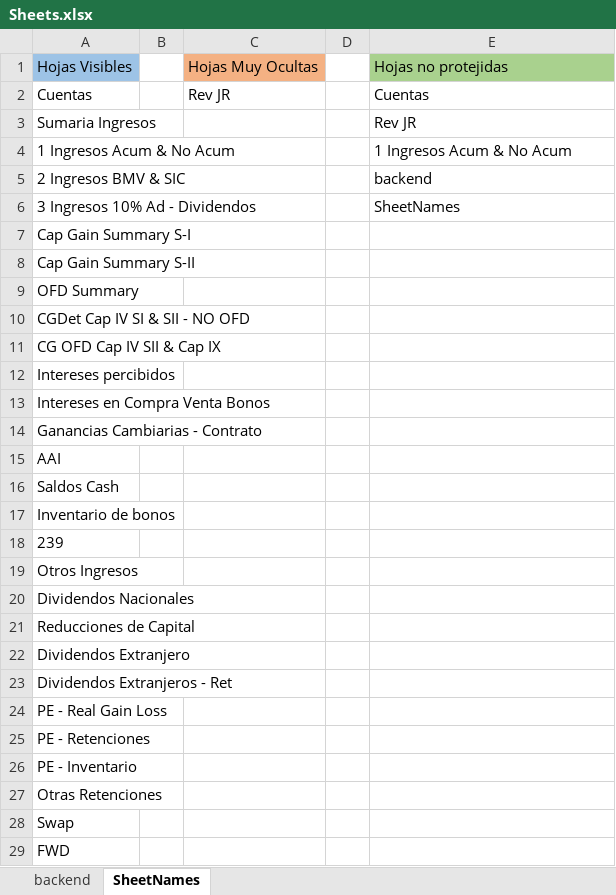
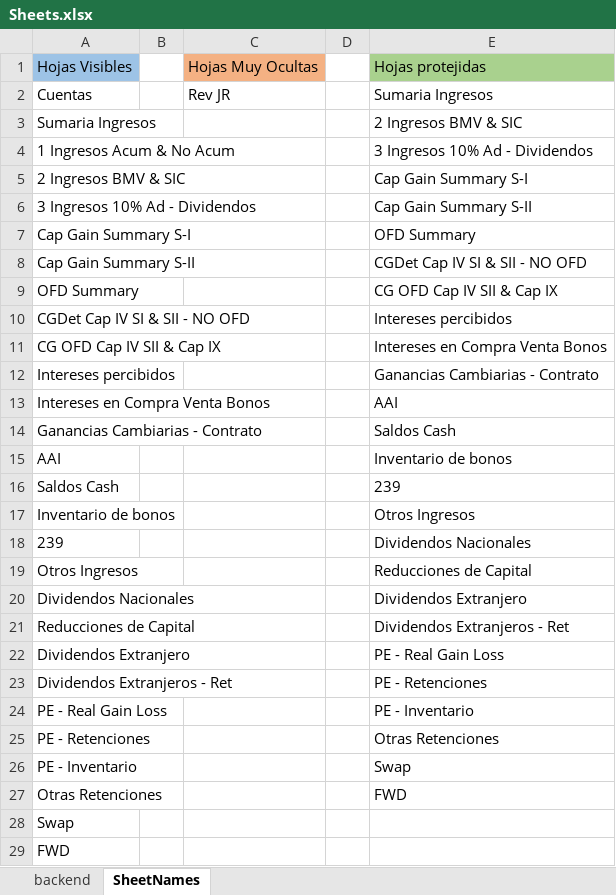
Before and after one commit to santiagoziel/CL, an Excel workbook: LP/Sheets.xlsx, sheet SheetNames, drawn as a sheet; values as stored, in another font and other column widths than the file's, no borders; the diff names each change by its address in the sheet, - before the commit and + after, or states it on an @@ line.

Commit message:
protect now looks for specified names only

```diff
--- a/LP/Sheets.xlsx (sheet SheetNames)
+++ b/LP/Sheets.xlsx (sheet SheetNames)
-E1: Hojas no protejidas
+E1: Hojas protejidas
-E2: Cuentas
+E2: Sumaria Ingresos
-E3: Rev JR
+E3: 2 Ingresos BMV & SIC
-E4: 1 Ingresos Acum & No Acum
+E4: 3 Ingresos 10% Ad - Dividendos
-E5: backend
+E5: Cap Gain Summary S-I
-E6: SheetNames
+E6: Cap Gain Summary S-II
-E7: (empty)
+E7: OFD Summary
-E8: (empty)
+E8: CGDet Cap IV SI & SII - NO OFD
-E9: (empty)
+E9: CG OFD Cap IV SII & Cap IX
-E10: (empty)
+E10: Intereses percibidos
-E11: (empty)
+E11: Intereses en Compra Venta Bonos
-E12: (empty)
+E12: Ganancias Cambiarias - Contrato
-E13: (empty)
+E13: AAI
-E14: (empty)
+E14: Saldos Cash
-E15: (empty)
+E15: Inventario de bonos
-E16: (empty)
+E16: 239
-E17: (empty)
+E17: Otros Ingresos
-E18: (empty)
+E18: Dividendos Nacionales
-E19: (empty)
+E19: Reducciones de Capital
-E20: (empty)
+E20: Dividendos Extranjero
-E21: (empty)
+E21: Dividendos Extranjeros - Ret
-E22: (empty)
+E22: PE - Real Gain Loss
-E23: (empty)
+E23: PE - Retenciones
-E24: (empty)
+E24: PE - Inventario
-E25: (empty)
+E25: Otras Retenciones
-E26: (empty)
+E26: Swap
-E27: (empty)
+E27: FWD
```
Also changed, not shown: LP/dummyFile.xlsm, 1 other file.
